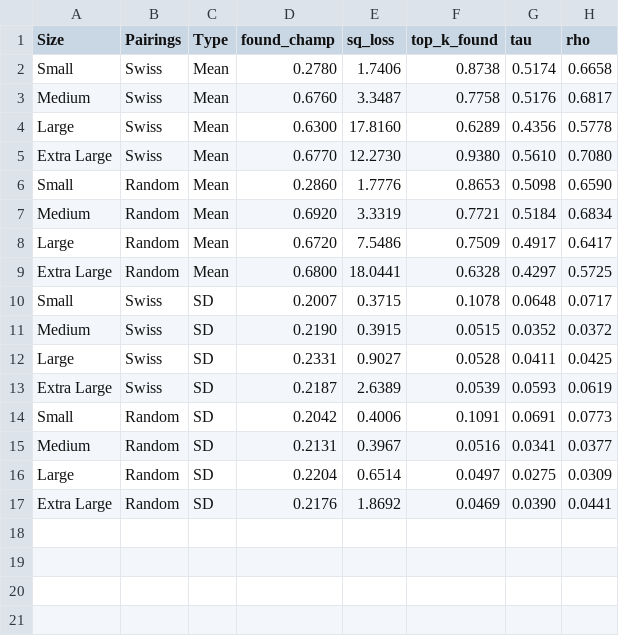
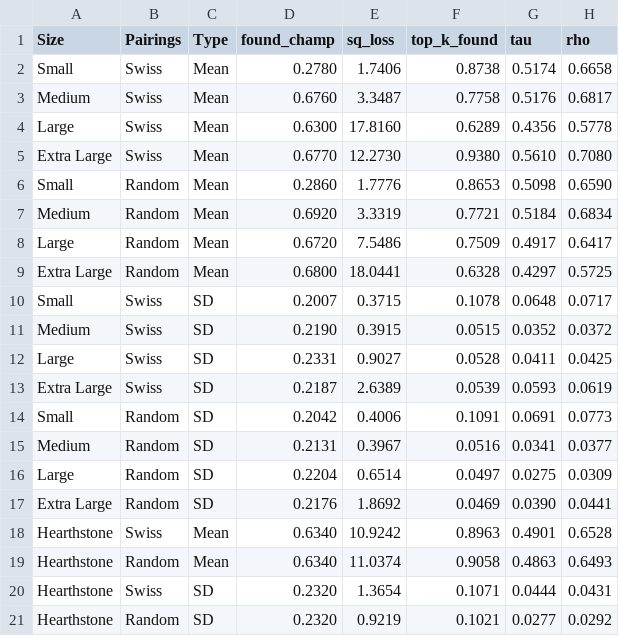
Before and after one commit to stillmatic/tournaments, a CSV file: data/results.csv, drawn as a sheet; the diff names each change by its address in the sheet, - before the commit and + after, or states it on an @@ line.

```diff
--- a/data/results.csv
+++ b/data/results.csv
+row 18: Hearthstone | Swiss | Mean | 0.6340 | 10.9242 | 0.8963 | 0.4901 | 0.6528
+row 19: Hearthstone | Random | Mean | 0.6340 | 11.0374 | 0.9058 | 0.4863 | 0.6493
+row 20: Hearthstone | Swiss | SD | 0.2320 | 1.3654 | 0.1071 | 0.0444 | 0.0431
+row 21: Hearthstone | Random | SD | 0.2320 | 0.9219 | 0.1021 | 0.0277 | 0.0292
```
Also changed, not shown: 2 other files.
